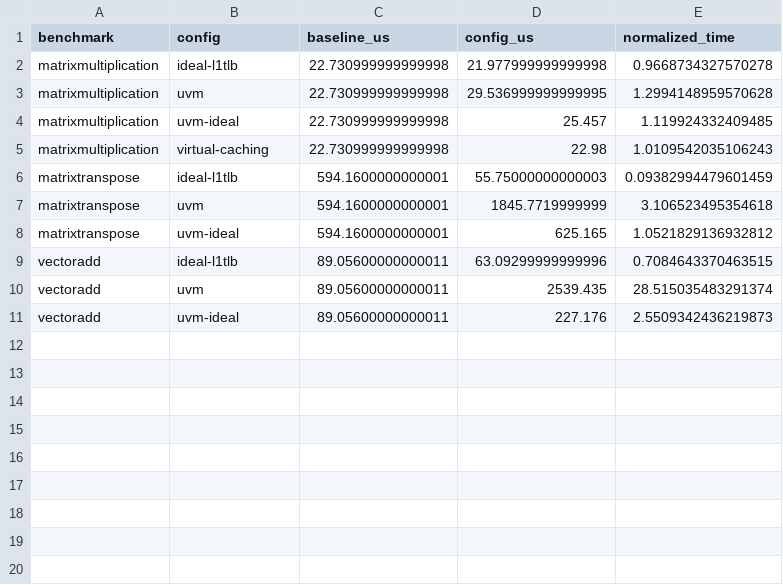
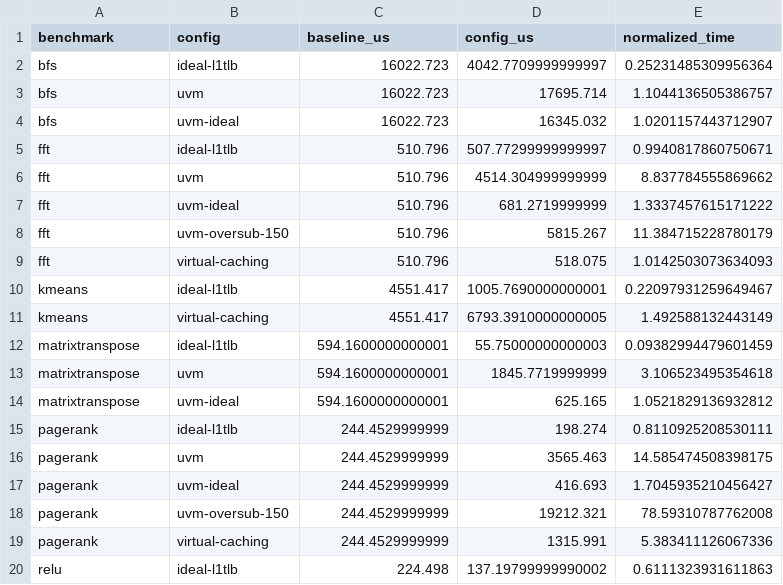
Before and after one commit to sunbi3361/vDRAM, a CSV file: scripts/results/normalized_kernel_time.csv, drawn as a sheet; only a part is shown; the shorter side is filled out with more unchanged rows; the diff covers the shown part only.

```diff
--- a/scripts/results/normalized_kernel_time.csv
+++ b/scripts/results/normalized_kernel_time.csv
@@ -1,6 +1,12 @@
 benchmark,config,baseline_us,config_us,normalized_time
-matrixmultiplication,ideal-l1tlb,22.730999999999998,21.977999999999998,0.9668734327570278
-matrixmultiplication,uvm,22.730999999999998,29.536999999999995,1.2994148959570628
-matrixmultiplication,uvm-ideal,22.730999999999998,25.457,1.119924332409485
-matrixmultiplication,virtual-caching,22.730999999999998,22.98,1.0109542035106243
+bfs,ideal-l1tlb,16022.723,4042.7709999999997,0.25231485309956364
+bfs,uvm,16022.723,17695.714,1.1044136505386757
+bfs,uvm-ideal,16022.723,16345.032,1.0201157443712907
+fft,ideal-l1tlb,510.796,507.77299999999997,0.9940817860750671
+fft,uvm,510.796,4514.304999999999,8.837784555869662
+fft,uvm-ideal,510.796,681.2719999999,1.3337457615171222
+fft,uvm-oversub-150,510.796,5815.267,11.384715228780179
+fft,virtual-caching,510.796,518.075,1.0142503073634093
+kmeans,ideal-l1tlb,4551.417,1005.7690000000001,0.22097931259649467
+kmeans,virtual-caching,4551.417,6793.3910000000005,1.492588132443149
 matrixtranspose,ideal-l1tlb,594.1600000000001,55.75000000000003,0.09382994479601459
@@ -8 +14,7 @@ matrixtranspose,uvm,594.1600000000001,1845.7719999999,3.106523495354618
 matrixtranspose,uvm-ideal,594.1600000000001,625.165,1.0521829136932812
+pagerank,ideal-l1tlb,244.4529999999,198.274,0.8110925208530111
+pagerank,uvm,244.4529999999,3565.463,14.585474508398175
+pagerank,uvm-ideal,244.4529999999,416.693,1.7045935210456427
+pagerank,uvm-oversub-150,244.4529999999,19212.321,78.59310787762008
+pagerank,virtual-caching,244.4529999999,1315.991,5.383411126067336
+relu,ideal-l1tlb,224.498,137.19799999990002,0.6111323931611863
```
Also changed, not shown: 13 added rows elsewhere in this file, scripts/results/metrics.csv, 28 other files.
